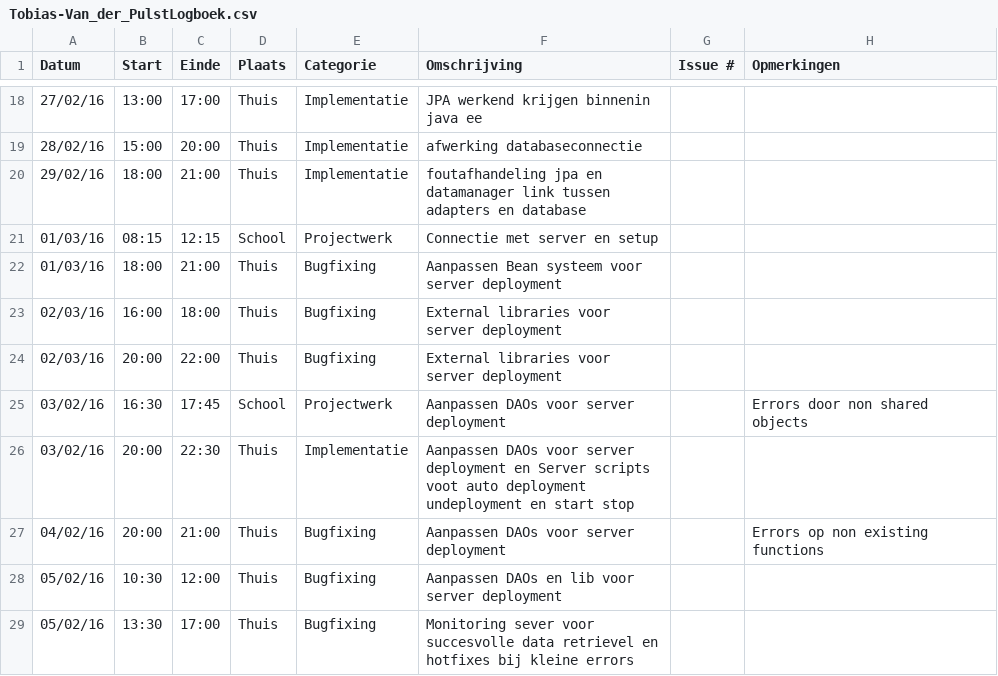
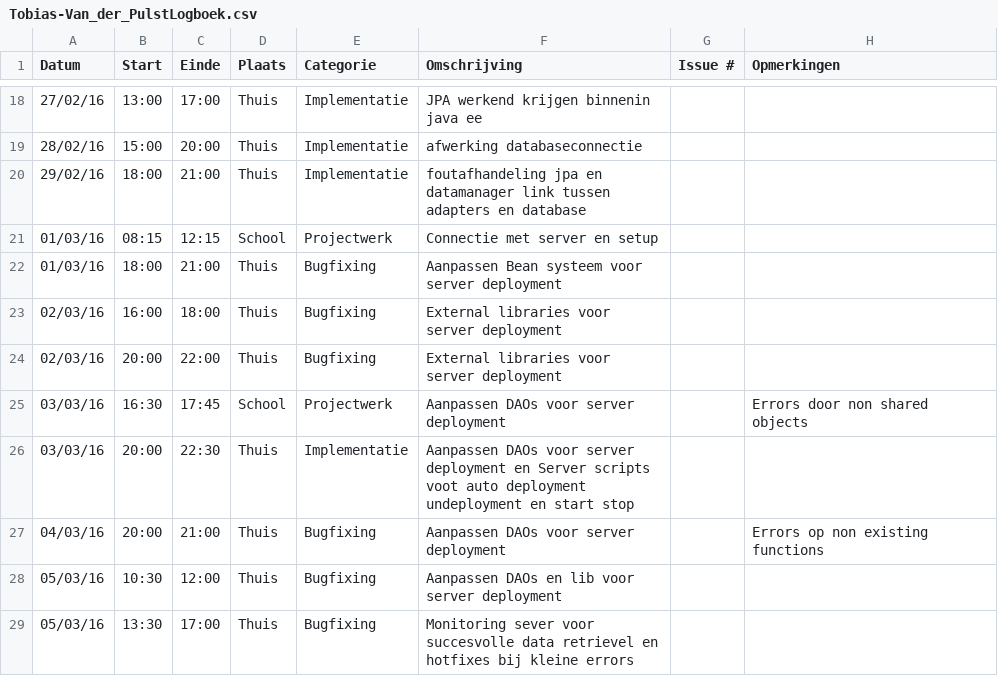
Before and after one commit to ghentlivinglab/Traffic-Travel-Time-Analyzer-2, a CSV file: Tobias-Van_der_PulstLogboek.csv, drawn as a sheet; only a part is shown, gaps mark what is left out.

Commit message:
Update Tobias-Van_der_PulstLogboek.csv

```diff
--- a/Tobias-Van_der_PulstLogboek.csv
+++ b/Tobias-Van_der_PulstLogboek.csv
@@ -24,6 +24,6 @@ Datum,Start,Einde,Plaats,Categorie,Omschrijving,Issue #,Opmerkingen
 02/03/16,20:00,22:00,Thuis,Bugfixing,External libraries voor server deployment,,
-03/02/16,16:30,17:45,School,Projectwerk,Aanpassen DAOs voor server deployment,,Errors door non shared objects
-03/02/16,20:00,22:30,Thuis,Implementatie,Aanpassen DAOs voor server deployment en Server scripts voot auto deployment undeployment en start stop,,
-04/02/16,20:00,21:00,Thuis,Bugfixing,Aanpassen DAOs voor server deployment,,Errors op non existing functions
-05/02/16,10:30,12:00,Thuis,Bugfixing,Aanpassen DAOs en lib voor server deployment,,
-05/02/16,13:30,17:00,Thuis,Bugfixing,Monitoring sever voor succesvolle data retrievel en hotfixes bij kleine errors,,
+03/03/16,16:30,17:45,School,Projectwerk,Aanpassen DAOs voor server deployment,,Errors door non shared objects
+03/03/16,20:00,22:30,Thuis,Implementatie,Aanpassen DAOs voor server deployment en Server scripts voot auto deployment undeployment en start stop,,
+04/03/16,20:00,21:00,Thuis,Bugfixing,Aanpassen DAOs voor server deployment,,Errors op non existing functions
+05/03/16,10:30,12:00,Thuis,Bugfixing,Aanpassen DAOs en lib voor server deployment,,
+05/03/16,13:30,17:00,Thuis,Bugfixing,Monitoring sever voor succesvolle data retrievel en hotfixes bij kleine errors,,
```
